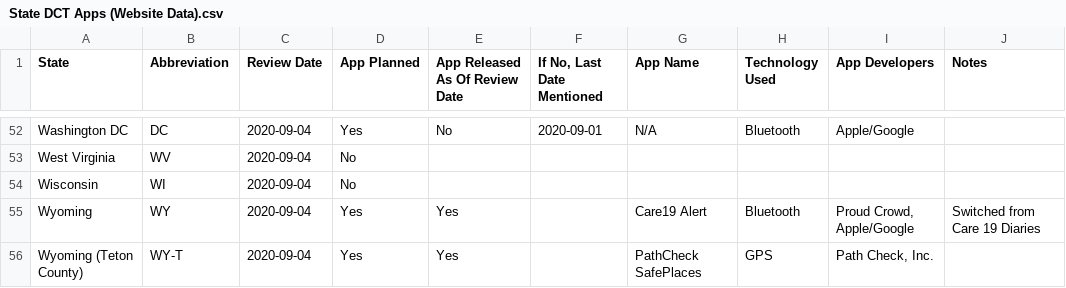
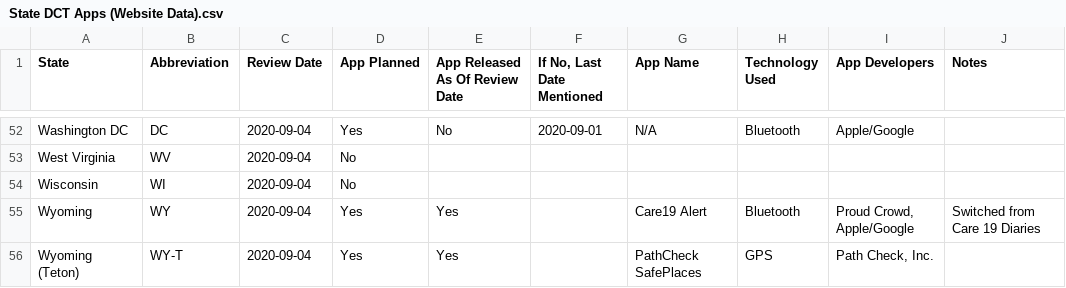
Before and after one commit to Peter-Kedron/COVID-19-Geospatial-Technologies-For-Digital-Contact-Tracing, a CSV file: data/State DCT Apps (Website Data).csv, drawn as a sheet; only a part is shown, gaps mark what is left out; the diff names each change by its address in the sheet, - before the commit and + after, or states it on an @@ line.

Commit message:
Map now displays correct status for the countywide applications. Data file is now consistent with naming.

```diff
--- a/data/State DCT Apps (Website Data).csv
+++ b/data/State DCT Apps (Website Data).csv
-A56 (State): Wyoming (Teton County)
+A56 (State): Wyoming (Teton)
```
Also changed, not shown: 3 other files.
